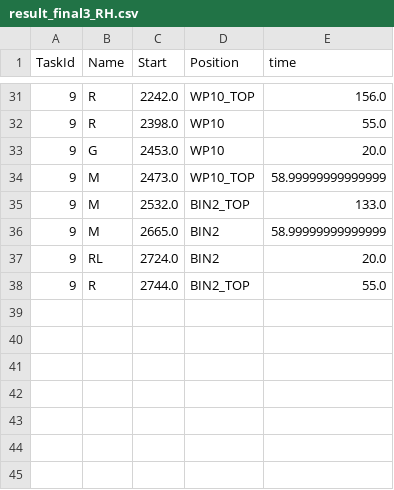
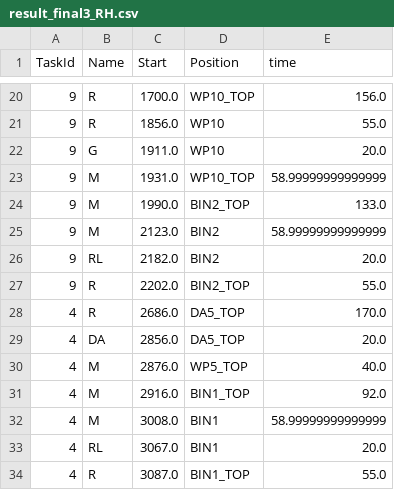
Before and after one commit to yuyulu1221/HRC_taskAlloc_w.TB_w.AR, a CSV file: data/result_final3_RH.csv, drawn as a sheet; only a part is shown, gaps mark what is left out; the diff covers the shown part only.

```diff
--- a/data/result_final3_RH.csv
+++ b/data/result_final3_RH.csv
@@ -31,8 +20,15 @@ TaskId,Name,Start,Position,time
-9,R,2242.0,WP10_TOP,156.0
-9,R,2398.0,WP10,55.0
-9,G,2453.0,WP10,20.0
-9,M,2473.0,WP10_TOP,58.99999999999999
-9,M,2532.0,BIN2_TOP,133.0
-9,M,2665.0,BIN2,58.99999999999999
-9,RL,2724.0,BIN2,20.0
-9,R,2744.0,BIN2_TOP,55.0
+9,R,1700.0,WP10_TOP,156.0
+9,R,1856.0,WP10,55.0
+9,G,1911.0,WP10,20.0
+9,M,1931.0,WP10_TOP,58.99999999999999
+9,M,1990.0,BIN2_TOP,133.0
+9,M,2123.0,BIN2,58.99999999999999
+9,RL,2182.0,BIN2,20.0
+9,R,2202.0,BIN2_TOP,55.0
+4,R,2686.0,DA5_TOP,170.0
+4,DA,2856.0,DA5_TOP,20.0
+4,M,2876.0,WP5_TOP,40.0
+4,M,2916.0,BIN1_TOP,92.0
+4,M,3008.0,BIN1,58.99999999999999
+4,RL,3067.0,BIN1,20.0
+4,R,3087.0,BIN1_TOP,55.0
```
Also changed, not shown: 6 added rows, 17 removed rows and 17 edited cells elsewhere in this file, data/result_final3_LH.csv, 2 other files.
